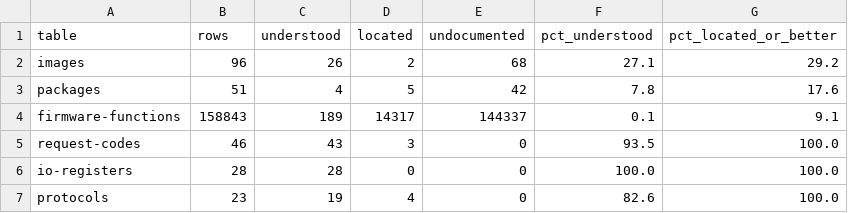
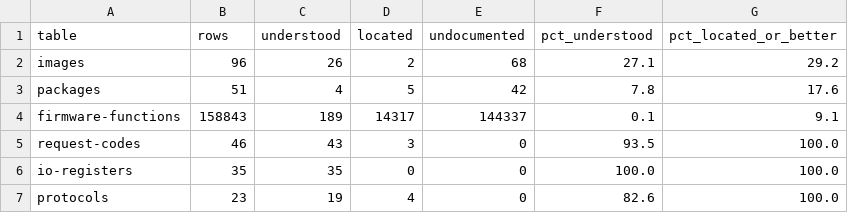
Before and after one commit to jamesbraid/sysco, a TSV file: docs/inventory/firmware-summary.tsv, drawn as a sheet.

```diff
--- a/docs/inventory/firmware-summary.tsv
+++ b/docs/inventory/firmware-summary.tsv
@@ -5,3 +5,3 @@ firmware-functions	158843	189	14317	144337	0.1	9.1
 request-codes	46	43	3	0	93.5	100.0
-io-registers	28	28	0	0	100.0	100.0
+io-registers	35	35	0	0	100.0	100.0
 protocols	23	19	4	0	82.6	100.0
```
Also changed, not shown: docs/inventory/io-registers.tsv, docs/l1/io-registers.tsv, 1 other file.
